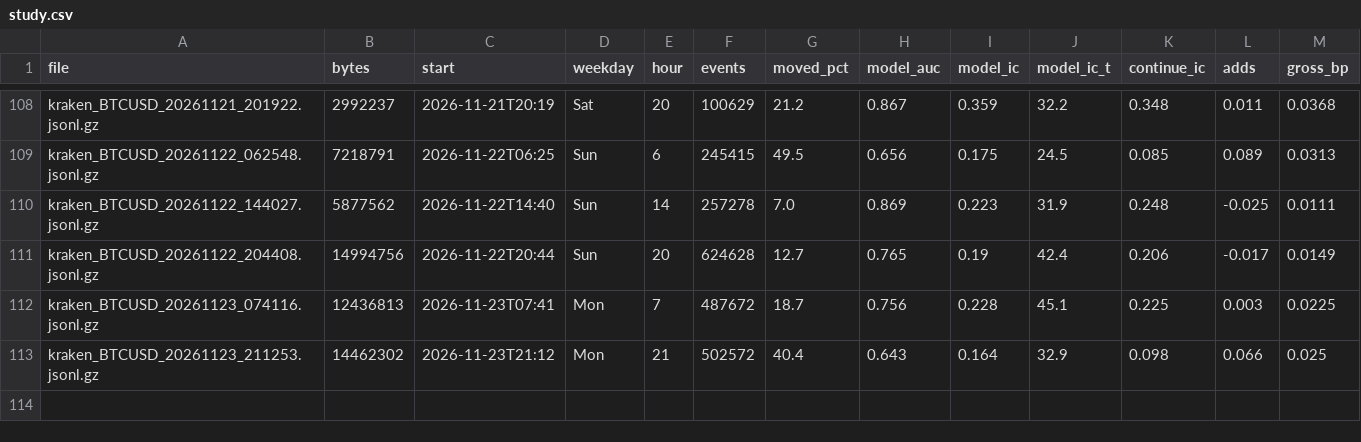
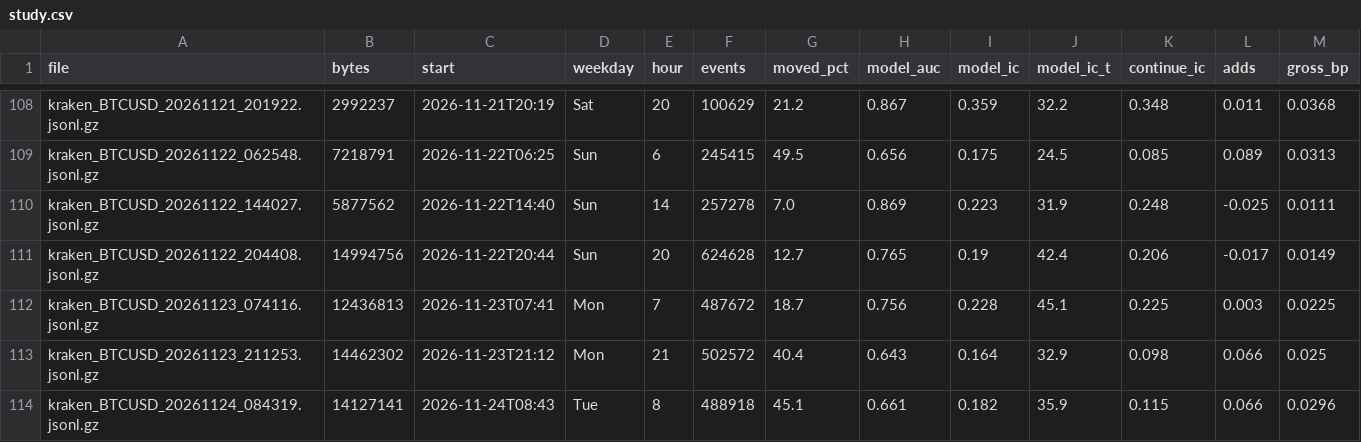
Before and after one commit to ZhuBryan/BullPen, a CSV file: study.csv, drawn as a sheet; only a part is shown, gaps mark what is left out.

```diff
--- a/study.csv
+++ b/study.csv
@@ -113 +113,2 @@ kraken_BTCUSD_20261123_074116.jsonl.gz,12436813,2026-11-23T07:41,Mon,7,487672,18
 kraken_BTCUSD_20261123_211253.jsonl.gz,14462302,2026-11-23T21:12,Mon,21,502572,40.4,0.643,0.164,32.9,0.098,0.066,0.025
+kraken_BTCUSD_20261124_084319.jsonl.gz,14127141,2026-11-24T08:43,Tue,8,488918,45.1,0.661,0.182,35.9,0.115,0.066,0.0296
```
Also changed, not shown: leadlag_study.csv, paper.csv, 3 other files.
